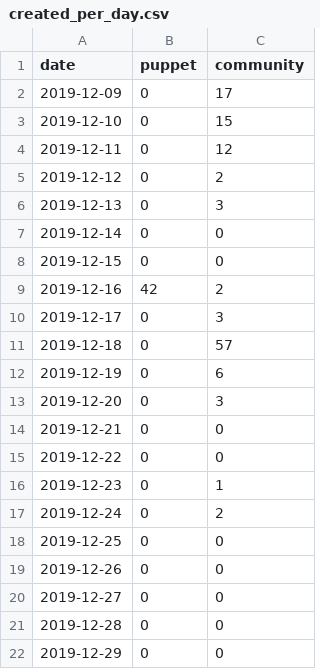
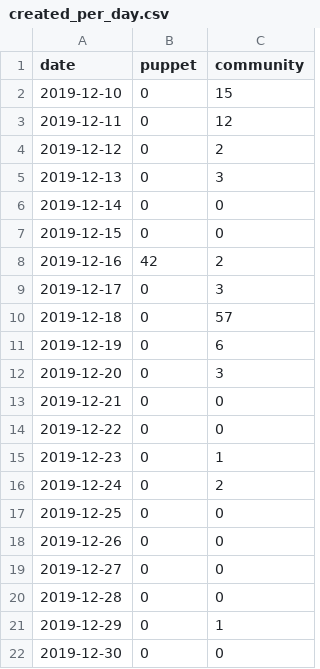
Before and after one commit to underscorgan/community_management, a CSV file: created_per_day.csv, drawn as a sheet.

```diff
--- a/created_per_day.csv
+++ b/created_per_day.csv
@@ -1,3 +1,2 @@
 date,puppet,community
-2019-12-09,0,17
 2019-12-10,0,15
@@ -21,2 +20,3 @@ date,puppet,community
 2019-12-28,0,0
-2019-12-29,0,0
+2019-12-29,0,1
+2019-12-30,0,0
```
Also changed, not shown: daily_open_prs.csv, docs/created_per_day.csv, 11 other files.
